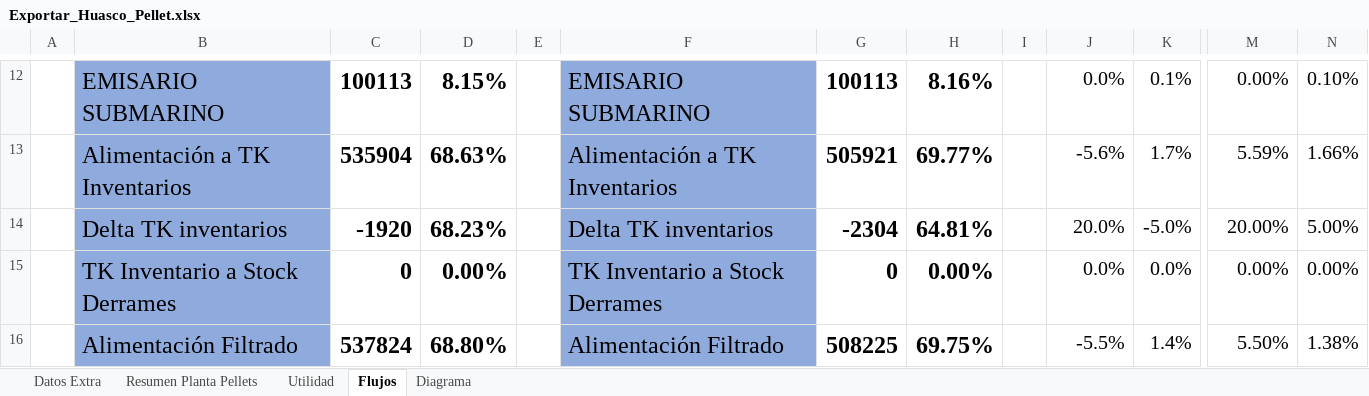
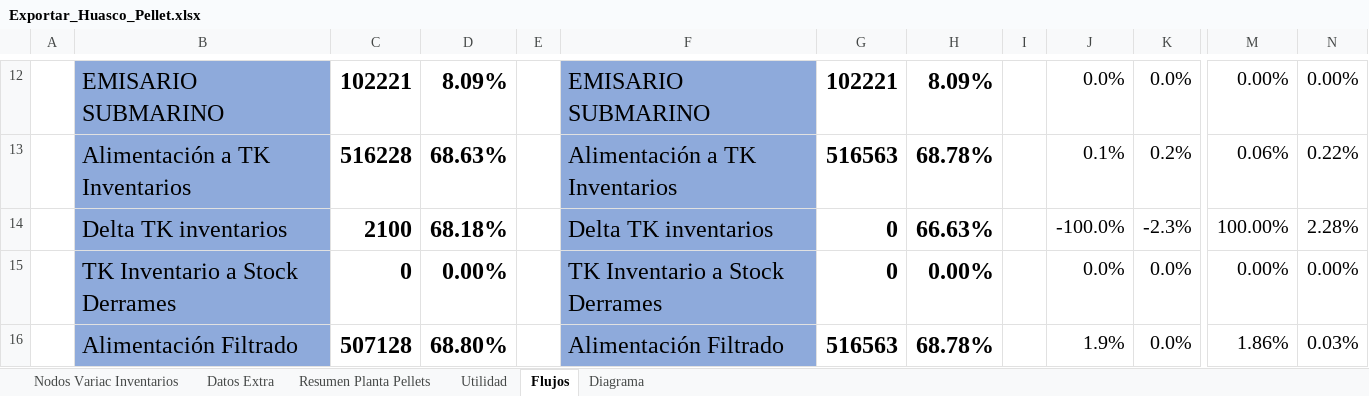
Before and after one commit to fracastr/minera, an Excel workbook: public/Export/Exportar_Huasco_Pellet.xlsx, sheet Flujos, drawn as a sheet; only a part is shown, gaps mark what is left out; values as stored, in another font and other column widths than the file's, no borders; conditional formats not drawn; the diff covers the shown part only; the diff names each change by its address in the sheet, - before the commit and + after, or states it on an @@ line.

```diff
--- a/public/Export/Exportar_Huasco_Pellet.xlsx (sheet Flujos)
+++ b/public/Export/Exportar_Huasco_Pellet.xlsx (sheet Flujos)
@@ sheet tab unhidden: Nodos Variac Inventarios @@
-C12: 100113
+C12: 102221
-D12: 8.15%
+D12: 8.09%
-G12: 100113
+G12: 102221
-H12: 8.16%
+H12: 8.09%
-K12: 0.1%
+K12: 0.0%
-N12: 0.10%
+N12: 0.00%
-C13: 535904
+C13: 516228
-G13: 505921
+G13: 516563
-H13: 69.77%
+H13: 68.78%
-J13: -5.6%
+J13: 0.1%
-K13: 1.7%
+K13: 0.2%
-M13: 5.59%
+M13: 0.06%
-N13: 1.66%
+N13: 0.22%
-C14: -1920
+C14: 2100
-D14: 68.23%
+D14: 68.18%
-G14: -2304
+G14: 0
-H14: 64.81%
+H14: 66.63%
-J14: 20.0%
+J14: -100.0%
-K14: -5.0%
+K14: -2.3%
-M14: 20.00%
+M14: 100.00%
-N14: 5.00%
+N14: 2.28%
-C16: 537824
+C16: 507128
-G16: 508225
+G16: 516563
-H16: 69.75%
+H16: 68.78%
-J16: -5.5%
+J16: 1.9%
-K16: 1.4%
+K16: 0.0%
-M16: 5.50%
+M16: 1.86%
-N16: 1.38%
+N16: 0.03%
```
Also changed, not shown: 273 edited cells and cell formats elsewhere in this sheet, sheet Utilidad, sheet Diagrama, sheet Datos Extra, sheet Resumen Planta Pellets, formulas that keep their value, hidden cells, charts or pictures, public/Export/Exportar_Copiapo_PM.xlsx.
